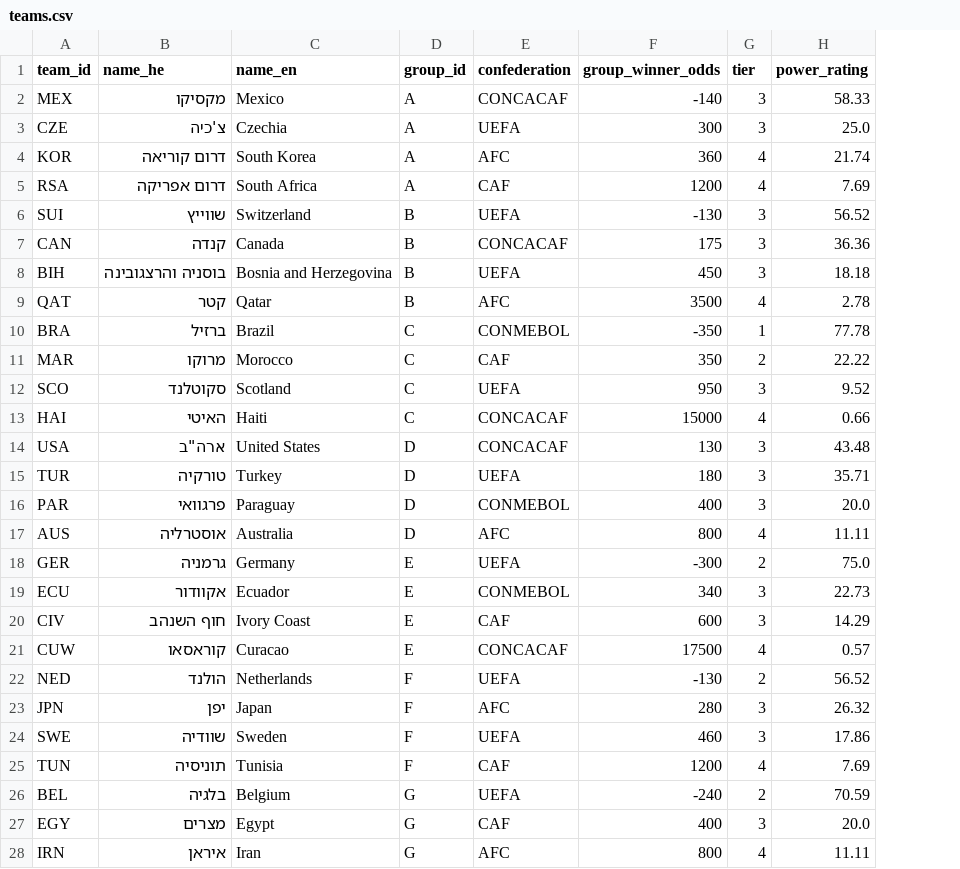
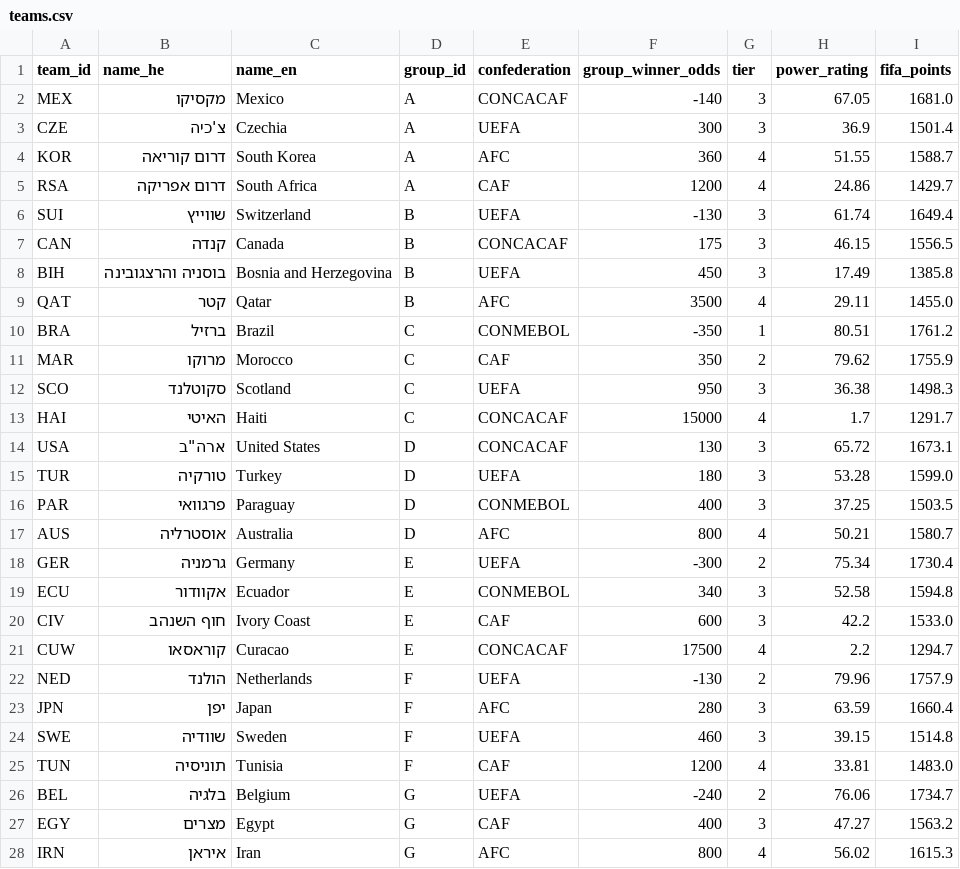
Before and after one commit to Amitro123/World_Cup_2026_prediction_workspace, a CSV file: data/teams.csv, drawn as a sheet; only a part is shown; the diff covers the shown part only; the diff names each change by its address in the sheet, - before the commit and + after, or states it on an @@ line.

Commit message:
feat: FIFA-points Dixon-Coles model + Hermes news interface
- Switch team strength from group-winner odds to FIFA ranking points,
  resolving the Spain/Brazil mis-rating (Brazil drops to ~6th, Spain stays top-2)
- Port Dixon-Coles correlated Poisson (rho=-0.06) + expert-scoreline blend
- Add Hermes pre-game news interface: news_adjustments.csv, add_news_adjustment,
  match_briefing (base vs adjusted + Hebrew recommendation), hermes.py CLI
- New dashboard view for Hermes updates; README + data docs updated

```diff
--- a/data/teams.csv
+++ b/data/teams.csv
+column I (fifa_points), rows 2-28: 1681.0 | 1501.4 | 1588.7 | 1429.7 | 1649.4 | 1556.5 | 1385.8 | 1455.0 | 1761.2 | 1755.9 | 1498.3 | 1291.7 | 1673.1 | 1599.0 | 1503.5 | 1580.7 | 1730.4 | 1594.8 | 1533.0 | 1294.7 | 1757.9 | 1660.4 | 1514.8 | 1483.0 | 1734.7 | 1563.2 | 1615.3
-H2 (power_rating): 58.33
+H2 (power_rating): 67.05
-H3 (power_rating): 25.0
+H3 (power_rating): 36.9
-H4 (power_rating): 21.74
+H4 (power_rating): 51.55
-H5 (power_rating): 7.69
+H5 (power_rating): 24.86
-H6 (power_rating): 56.52
+H6 (power_rating): 61.74
-H7 (power_rating): 36.36
+H7 (power_rating): 46.15
-H8 (power_rating): 18.18
+H8 (power_rating): 17.49
-H9 (power_rating): 2.78
+H9 (power_rating): 29.11
-H10 (power_rating): 77.78
+H10 (power_rating): 80.51
-H11 (power_rating): 22.22
+H11 (power_rating): 79.62
-H12 (power_rating): 9.52
+H12 (power_rating): 36.38
-H13 (power_rating): 0.66
+H13 (power_rating): 1.7
-H14 (power_rating): 43.48
+H14 (power_rating): 65.72
-H15 (power_rating): 35.71
+H15 (power_rating): 53.28
-H16 (power_rating): 20.0
+H16 (power_rating): 37.25
-H17 (power_rating): 11.11
+H17 (power_rating): 50.21
-H18 (power_rating): 75.0
+H18 (power_rating): 75.34
-H19 (power_rating): 22.73
+H19 (power_rating): 52.58
-H20 (power_rating): 14.29
+H20 (power_rating): 42.2
-H21 (power_rating): 0.57
+H21 (power_rating): 2.2
-H22 (power_rating): 56.52
+H22 (power_rating): 79.96
-H23 (power_rating): 26.32
+H23 (power_rating): 63.59
-H24 (power_rating): 17.86
+H24 (power_rating): 39.15
-H25 (power_rating): 7.69
+H25 (power_rating): 33.81
-H26 (power_rating): 70.59
+H26 (power_rating): 76.06
-H27 (power_rating): 20.0
+H27 (power_rating): 47.27
-H28 (power_rating): 11.11
+H28 (power_rating): 56.02
```
Also changed, not shown: 21 edited cells elsewhere in this file, data/odds.csv, 11 other files.
